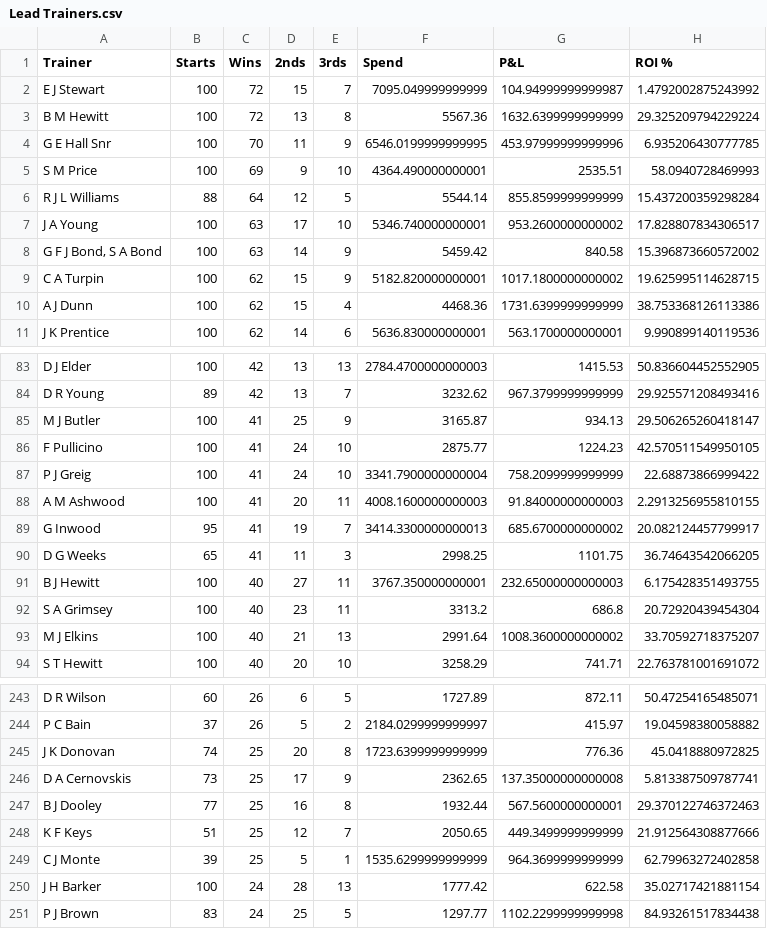
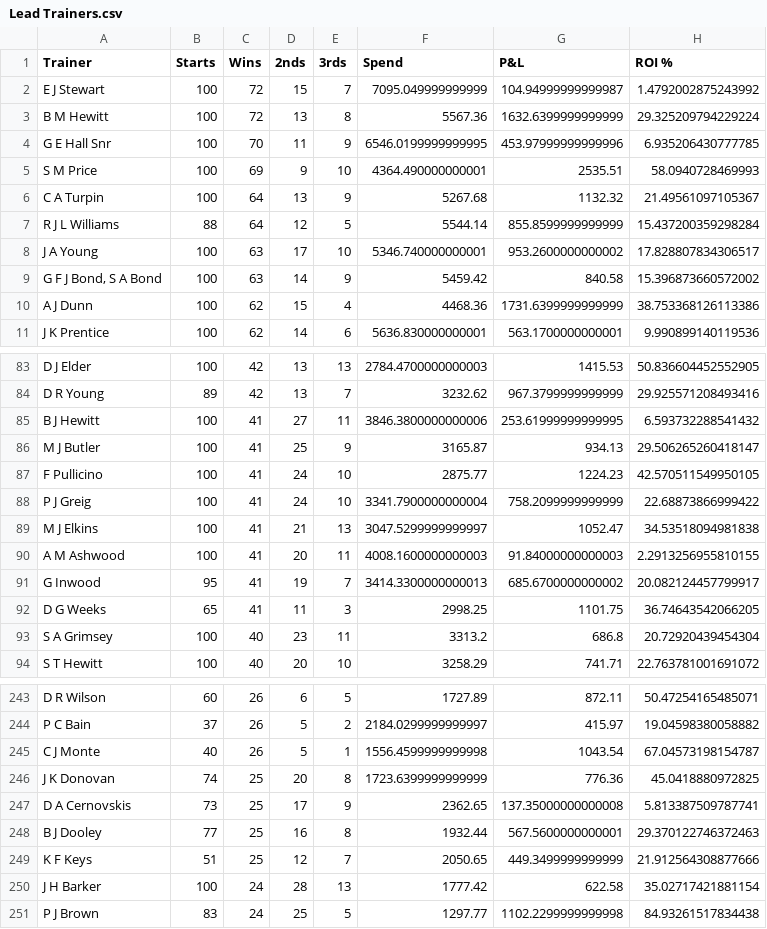
Before and after one commit to harnessapp/harness-csv-data, a CSV file: Lead Trainers.csv, drawn as a sheet; only a part is shown, gaps mark what is left out; removed rows and columns are numbered as before the commit, all else as after; the diff covers the shown part only; the diff names each change by its address in the sheet, - before the commit and + after, or states it on an @@ line.

```diff
--- a/Lead Trainers.csv
+++ b/Lead Trainers.csv
+row 6: C A Turpin | 100 | 64 | 13 | 9 | 5267.68 | 1132.32 | 21.49561097105367
-row 9: C A Turpin | 100 | 62 | 15 | 9 | 5182.820000000001 | 1017.1800000000002 | 19.625995114628715
+row 85: B J Hewitt | 100 | 41 | 27 | 11 | 3846.3800000000006 | 253.61999999999995 | 6.593732288541432
+row 89: M J Elkins | 100 | 41 | 21 | 13 | 3047.5299999999997 | 1052.47 | 34.53518094981838
-row 91: B J Hewitt | 100 | 40 | 27 | 11 | 3767.350000000001 | 232.65000000000003 | 6.175428351493755
-row 93: M J Elkins | 100 | 40 | 21 | 13 | 2991.64 | 1008.3600000000002 | 33.70592718375207
+row 245: C J Monte | 40 | 26 | 5 | 1 | 1556.4599999999998 | 1043.54 | 67.04573198154787
-row 249: C J Monte | 39 | 25 | 5 | 1 | 1535.6299999999999 | 964.3699999999999 | 62.79963272402858
```
Also changed, not shown: 1 added row, 1 removed row and 15 edited cells elsewhere in this file, Cold Drivers 30.csv, First Over Crush Trainers.csv, 19 other files.
